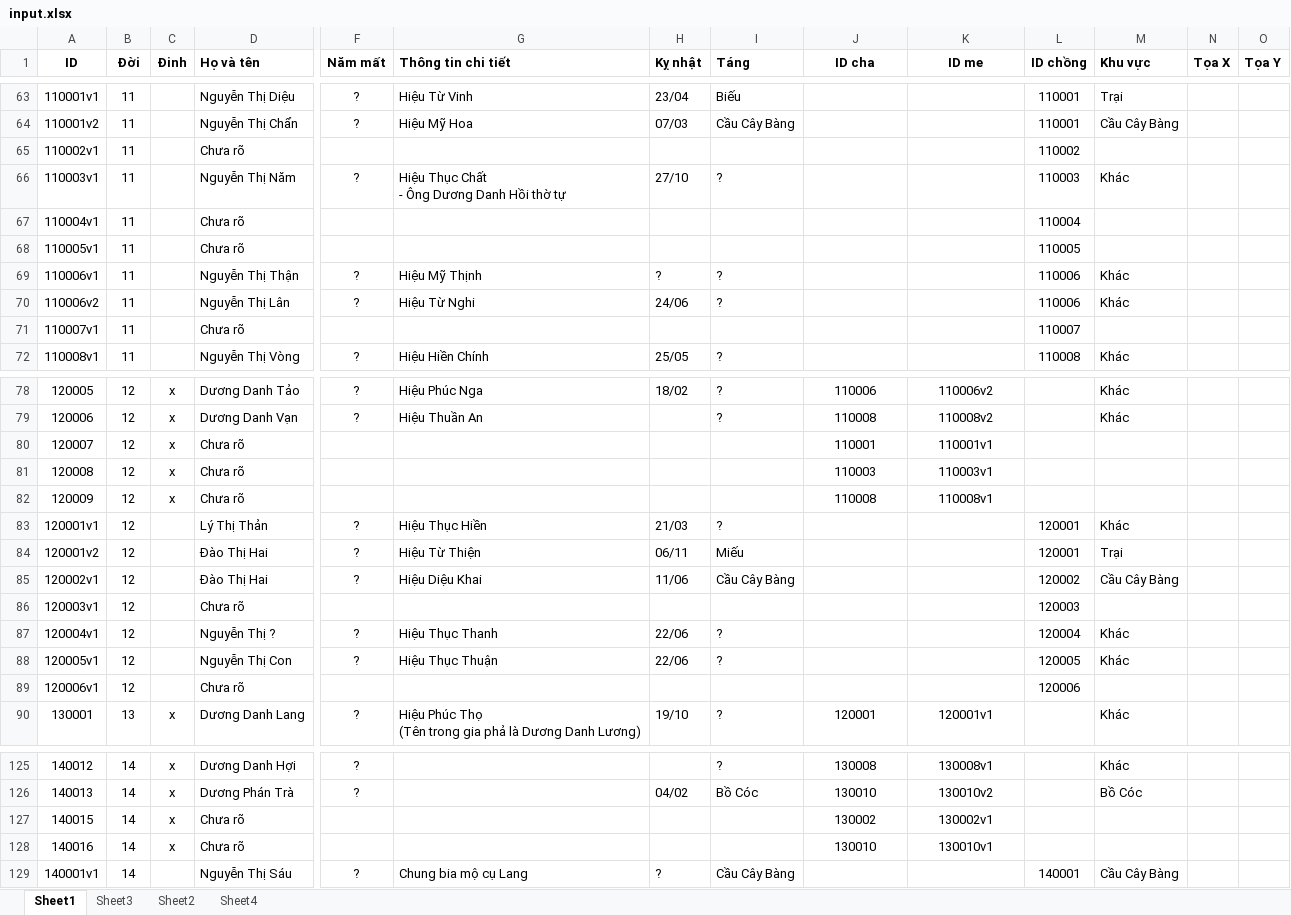
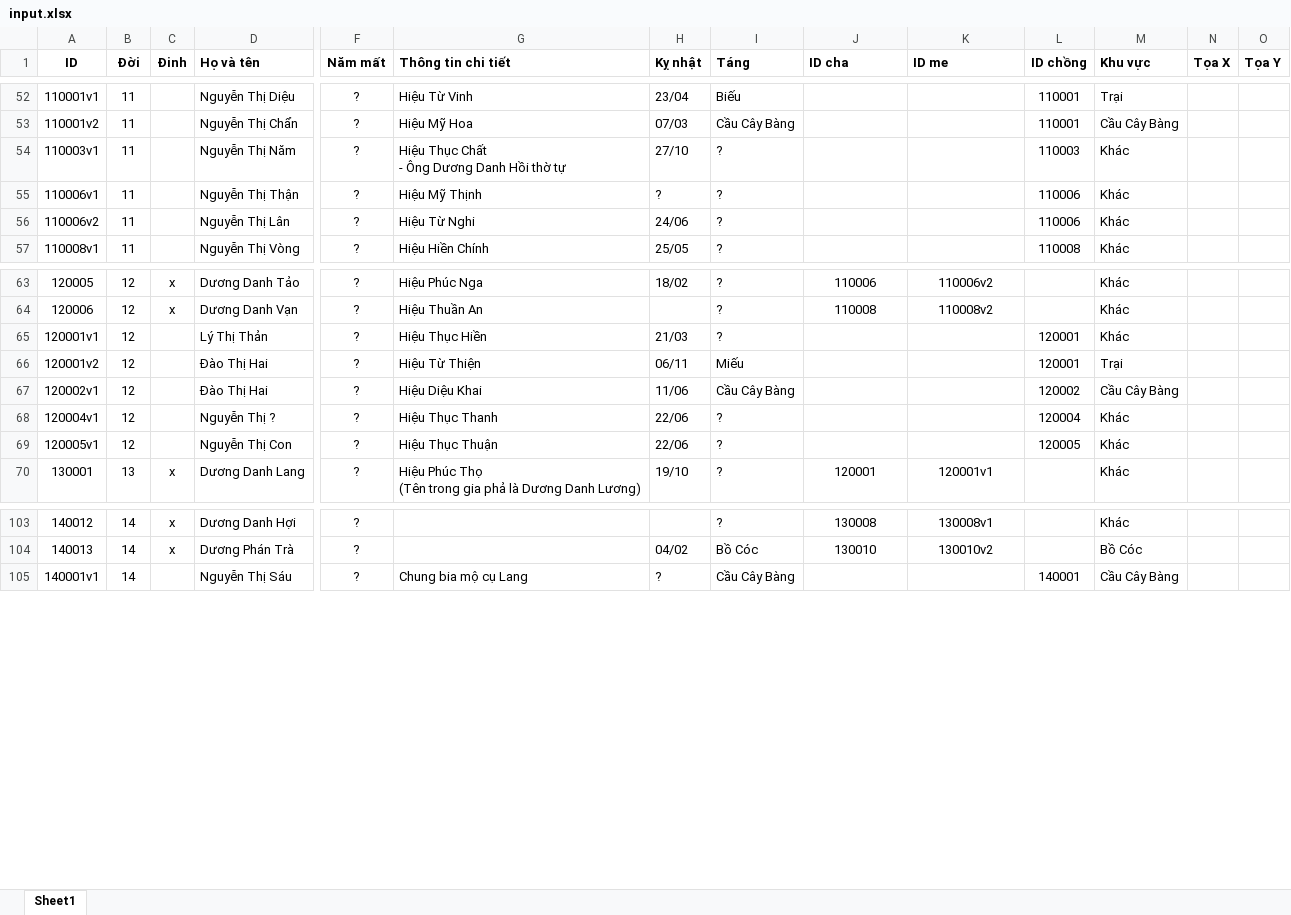
Before and after one commit to duongtoi88/Phahe_ver3.2, an Excel workbook: input.xlsx, sheet Sheet1, drawn as a sheet; only a part is shown, gaps mark what is left out; values as stored, in another font and other column widths than the file's, no borders; removed rows and columns are numbered as before the commit, all else as after; rows hold the shown columns only; the diff covers the shown part only; the diff names each change by its address in the sheet, - before the commit and + after, or states it on an @@ line.

```diff
--- a/input.xlsx (sheet Sheet1)
+++ b/input.xlsx (sheet Sheet1)
-sheet tab: Sheet3
-sheet tab: Sheet2
-sheet tab: Sheet4
-J1:K1 alignment: center
+J1:K1 alignment: left
-row 65: 110002v1 | 11 |  | Chưa rõ |  |  |  |  |  |  | 110002
-row 67: 110004v1 | 11 |  | Chưa rõ |  |  |  |  |  |  | 110004
-row 68: 110005v1 | 11 |  | Chưa rõ |  |  |  |  |  |  | 110005
-row 71: 110007v1 | 11 |  | Chưa rõ |  |  |  |  |  |  | 110007
-row 80: 120007 | 12 | x | Chưa rõ |  |  |  |  | 110001 | 110001v1
-row 81: 120008 | 12 | x | Chưa rõ |  |  |  |  | 110003 | 110003v1
-row 82: 120009 | 12 | x | Chưa rõ |  |  |  |  | 110008 | 110008v1
-row 86: 120003v1 | 12 |  | Chưa rõ |  |  |  |  |  |  | 120003
-row 89: 120006v1 | 12 |  | Chưa rõ |  |  |  |  |  |  | 120006
-row 127: 140015 | 14 | x | Chưa rõ |  |  |  |  | 130002 | 130002v1
-row 128: 140016 | 14 | x | Chưa rõ |  |  |  |  | 130010 | 130010v1
```
Also changed, not shown: 18 removed rows, 6 moved rows, 12 edited cells and cell formats elsewhere in this sheet.
